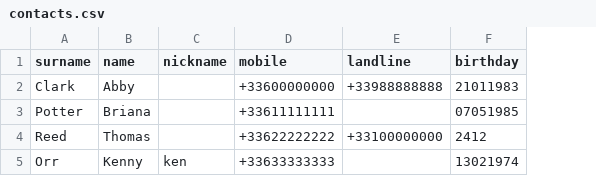
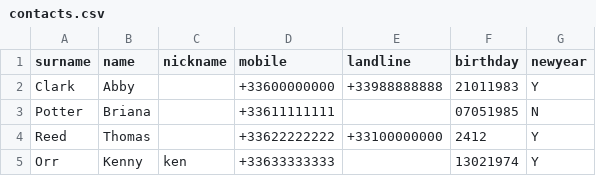
Before and after one commit to Encrypt/basl, a CSV file: contacts.csv, drawn as a sheet; the diff names each change by its address in the sheet, - before the commit and + after, or states it on an @@ line.

```diff
--- a/contacts.csv
+++ b/contacts.csv
+column G (newyear), rows 2-5: Y | N | Y | Y
```
Also changed, not shown: 1 other file.
